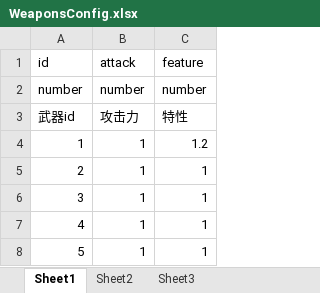
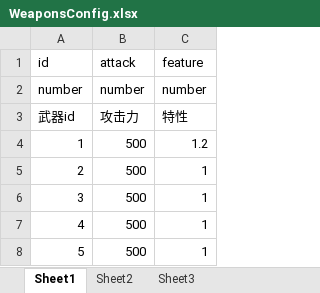
Before and after one commit to jackeylove995/MixTopGame, an Excel workbook: Assets/DevelopAssets/Excels/WeaponsConfig.xlsx, sheet Sheet1, drawn as a sheet; values as stored, in another font and other column widths than the file's, no borders; the diff names each change by its address in the sheet, - before the commit and + after, or states it on an @@ line.

```diff
--- a/Assets/DevelopAssets/Excels/WeaponsConfig.xlsx (sheet Sheet1)
+++ b/Assets/DevelopAssets/Excels/WeaponsConfig.xlsx (sheet Sheet1)
-B4:B8: 1
+B4:B8: 500
```
Also changed, not shown: Assets/DevelopAssets/Excels/EnemyConfig.xlsx, Assets/DevelopAssets/Excels/LevelConfig.xlsx, 19 other files.
